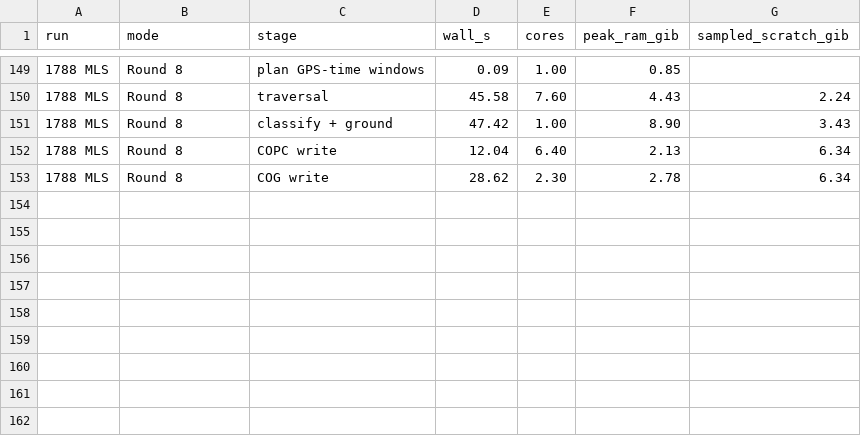
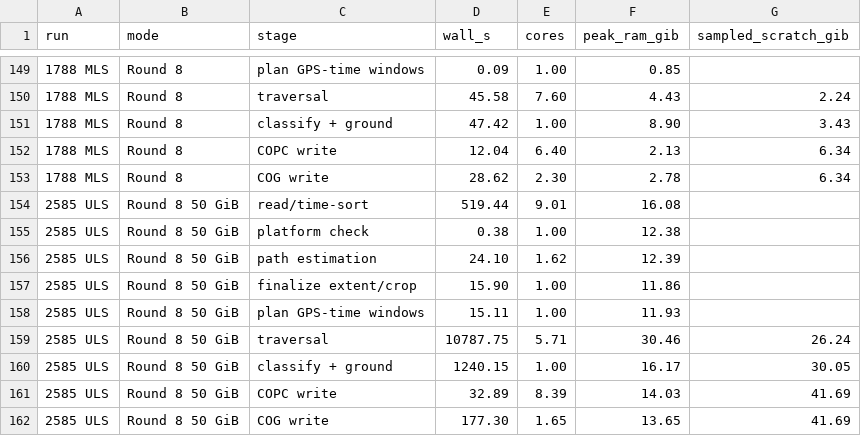
Before and after one commit to 3dTrees-earth/3dtrees_trajectory, a CSV file: docs/figures/stages.csv, drawn as a sheet; only a part is shown, gaps mark what is left out.

Commit message:
Record the 50 GiB trajectory replay for dataset 2585

```diff
--- a/docs/figures/stages.csv
+++ b/docs/figures/stages.csv
@@ -153 +153,10 @@ run,mode,stage,wall_s,cores,peak_ram_gib,sampled_scratch_gib
 1788 MLS,Round 8,COG write,28.62,2.30,2.78,6.34
+2585 ULS,Round 8 50 GiB,read/time-sort,519.44,9.01,16.08,
+2585 ULS,Round 8 50 GiB,platform check,0.38,1.00,12.38,
+2585 ULS,Round 8 50 GiB,path estimation,24.10,1.62,12.39,
+2585 ULS,Round 8 50 GiB,finalize extent/crop,15.90,1.00,11.86,
+2585 ULS,Round 8 50 GiB,plan GPS-time windows,15.11,1.00,11.93,
+2585 ULS,Round 8 50 GiB,traversal,10787.75,5.71,30.46,26.24
+2585 ULS,Round 8 50 GiB,classify + ground,1240.15,1.00,16.17,30.05
+2585 ULS,Round 8 50 GiB,COPC write,32.89,8.39,14.03,41.69
+2585 ULS,Round 8 50 GiB,COG write,177.30,1.65,13.65,41.69
```
Also changed, not shown: 2 other files.
